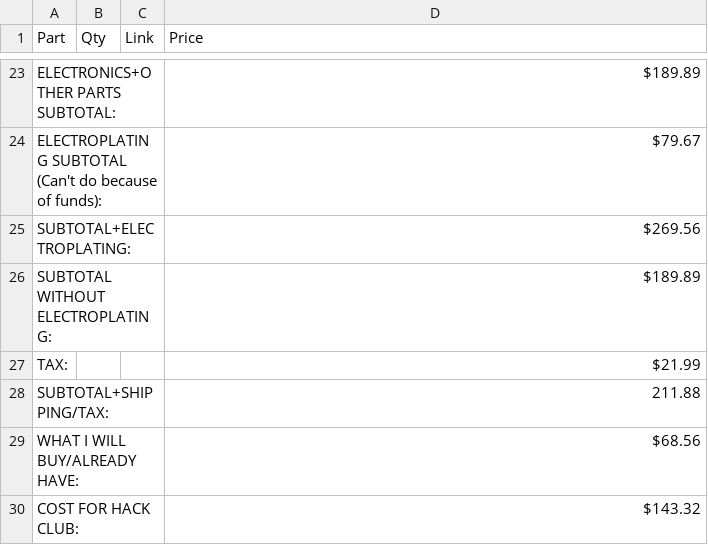
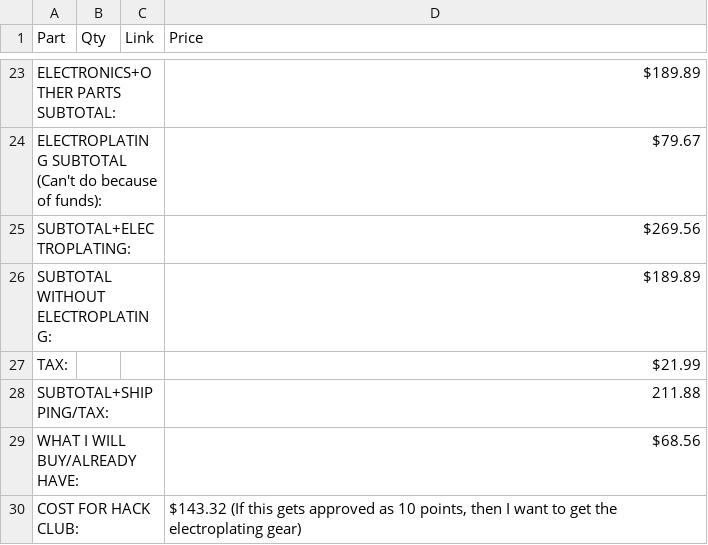
Before and after one commit to PonderSlime/Pyp-Boy, a CSV file: BOM.csv, drawn as a sheet; only a part is shown, gaps mark what is left out; the diff names each change by its address in the sheet, - before the commit and + after, or states it on an @@ line.

Commit message:
Update BOM.csv

```diff
--- a/BOM.csv
+++ b/BOM.csv
-D30 (Price): $143.32
+D30 (Price): $143.32 (If this gets approved as 10 points, then I want to get the electroplating gear)
```
